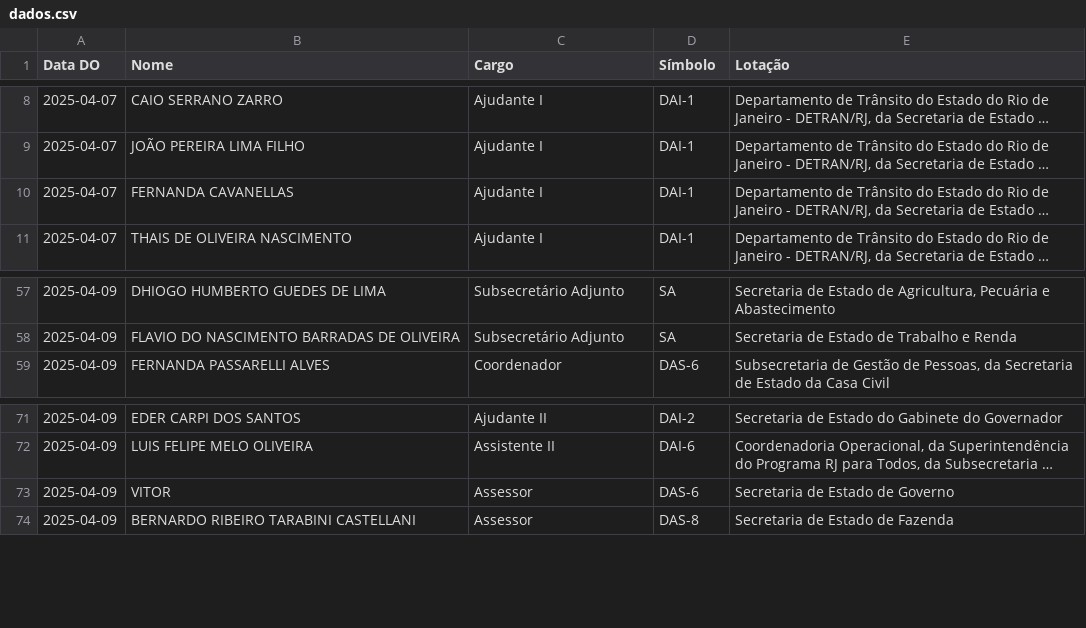
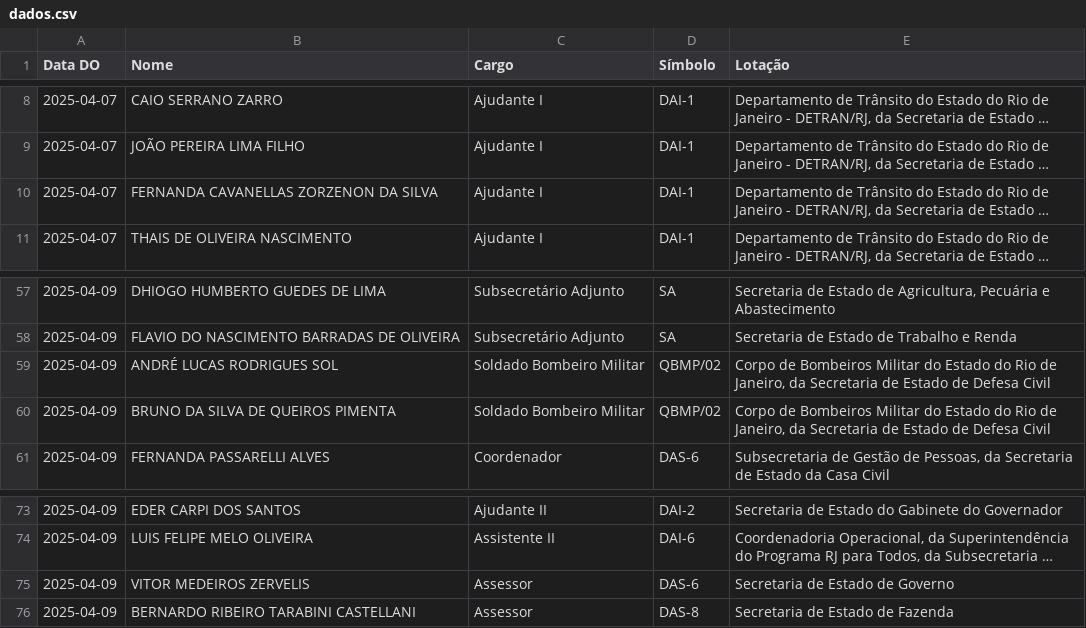
Before and after one commit to danilevas/dados_do, a CSV file: csvs/dados.csv, drawn as a sheet; only a part is shown, gaps mark what is left out; long unchanged cells end in …; addresses are those after the commit; the diff names each change by its address in the sheet, - before the commit and + after, or states it on an @@ line.

```diff
--- a/csvs/dados.csv
+++ b/csvs/dados.csv
-B10 (Nome): FERNANDA CAVANELLAS
+B10 (Nome): FERNANDA CAVANELLAS ZORZENON DA SILVA
+row 59: 2025-04-09 | ANDRÉ LUCAS RODRIGUES SOL | Soldado Bombeiro Militar | QBMP/02 | Corpo de Bombeiros Militar do Estado do Rio de Janeiro, da Secretaria de Estado de Defesa Civil
+row 60: 2025-04-09 | BRUNO DA SILVA DE QUEIROS PIMENTA | Soldado Bombeiro Militar | QBMP/02 | Corpo de Bombeiros Militar do Estado do Rio de Janeiro, da Secretaria de Estado de Defesa Civil
-B75 (Nome): VITOR
+B75 (Nome): VITOR MEDEIROS ZERVELIS
```
Also changed, not shown: csvs/agregados/nomeacoes_por_cargo.csv, csvs/agregados/nomeacoes_por_lotacao.csv, 32 other files.
